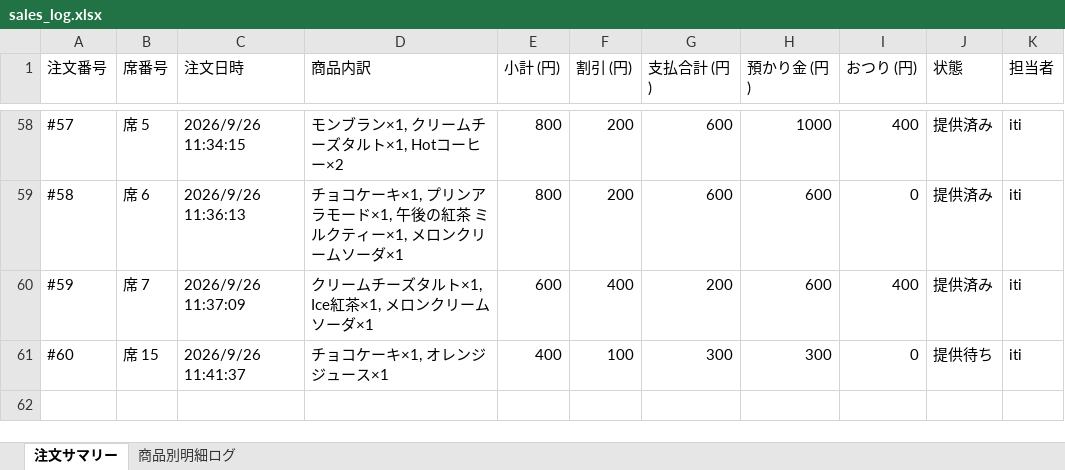
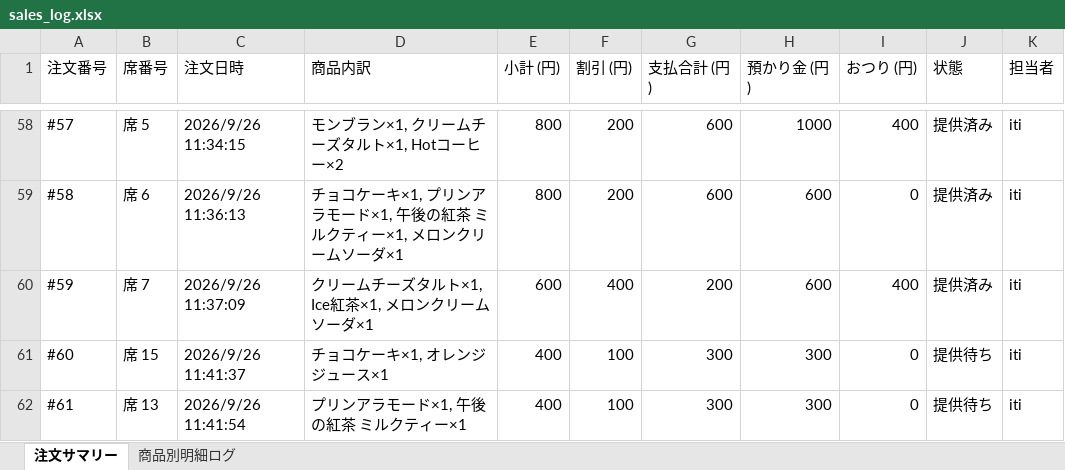
Before and after one commit to issei-desu/olive, an Excel workbook: sales_log.xlsx, sheet 注文サマリー, drawn as a sheet; only a part is shown, gaps mark what is left out; values as stored, in another font and other column widths than the file's, no borders; the diff names each change by its address in the sheet, - before the commit and + after, or states it on an @@ line.

```diff
--- a/sales_log.xlsx (sheet 注文サマリー)
+++ b/sales_log.xlsx (sheet 注文サマリー)
+row 62: #61 | 席 13 | 2026/9/26 11:41:54 | プリンアラモード×1, 午後の紅茶 ミルクティー×1 | 400 | 100 | 300 | 300 | 0 | 提供待ち | iti
```
Also changed, not shown: sheet 商品別明細ログ.
